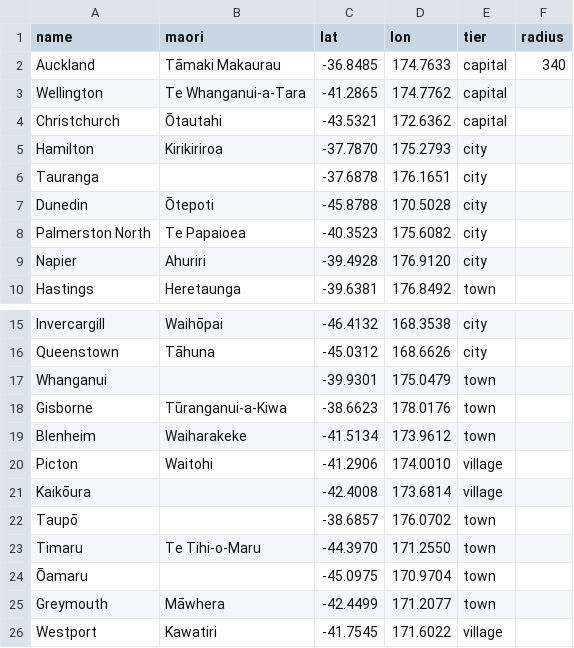
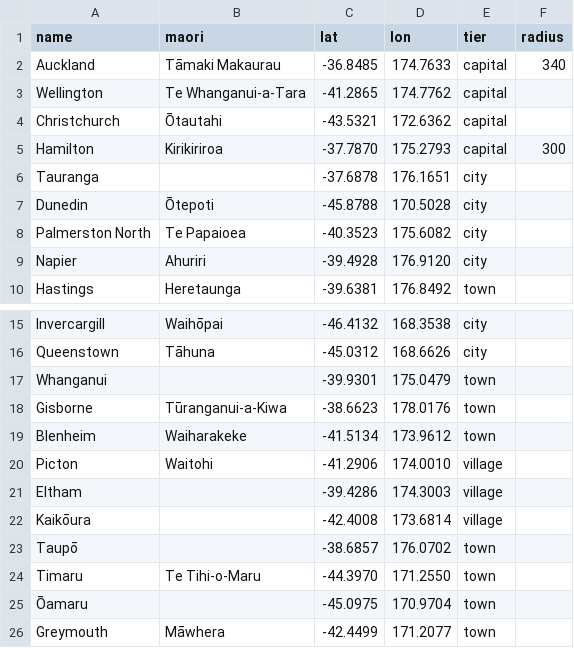
Before and after one commit to KeybroAU/aotearoa-dayz-map, a CSV file: tools/towns.csv, drawn as a sheet; only a part is shown, gaps mark what is left out; the shorter side is filled out with more unchanged rows.

```diff
--- a/tools/towns.csv
+++ b/tools/towns.csv
@@ -4,3 +4,3 @@ Wellington,Te Whanganui-a-Tara,-41.2865,174.7762,capital,
 Christchurch,Ōtautahi,-43.5321,172.6362,capital,
-Hamilton,Kirikiriroa,-37.7870,175.2793,city,
+Hamilton,Kirikiriroa,-37.7870,175.2793,capital,300
 Tauranga,,-37.6878,176.1651,city,
@@ -20,2 +20,3 @@ Blenheim,Waiharakeke,-41.5134,173.9612,town,
 Picton,Waitohi,-41.2906,174.0010,village,
+Eltham,,-39.4286,174.3003,village,
 Kaikōura,,-42.4008,173.6814,village,
```
Also changed, not shown: 1 other file.
